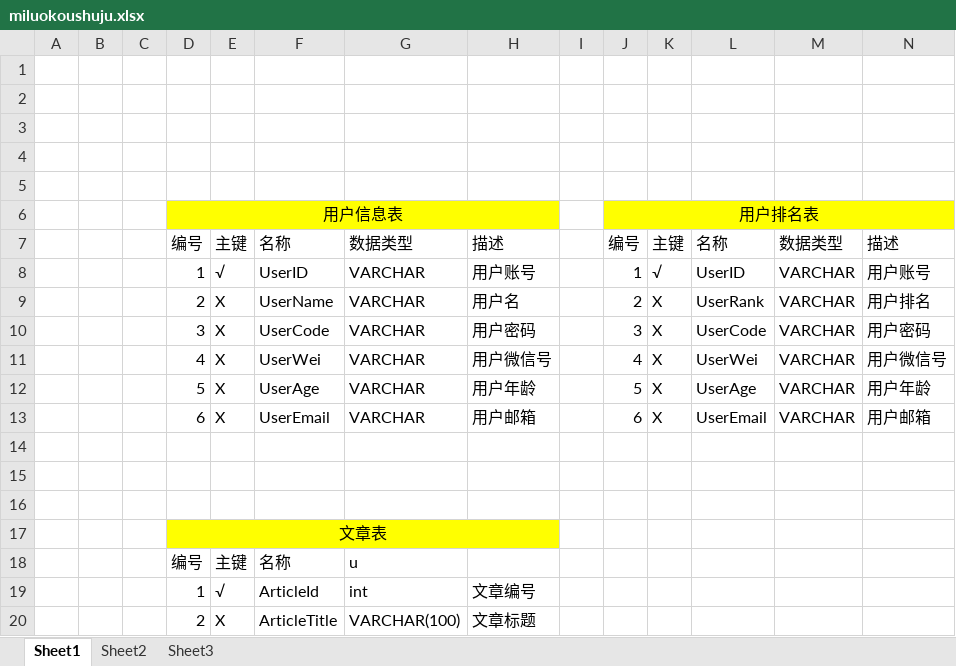
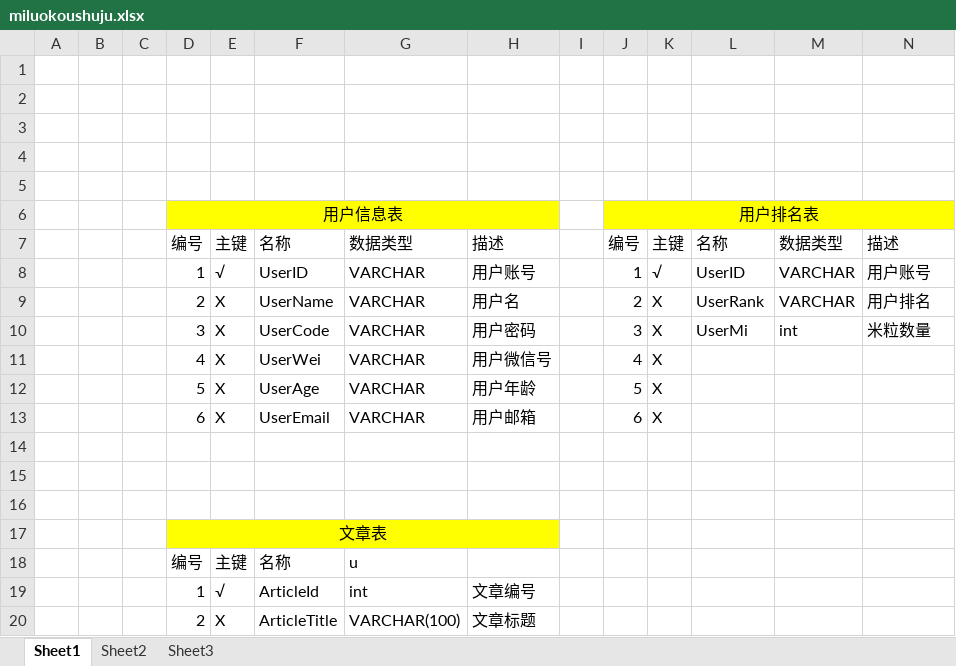
Before and after one commit to miluokou/goodluck, an Excel workbook: miluokoushuju.xlsx, sheet Sheet1, drawn as a sheet; only a part is shown; values as stored, in another font and other column widths than the file's, no borders; the diff names each change by its address in the sheet, - before the commit and + after, or states it on an @@ line.

```diff
--- a/miluokoushuju.xlsx (sheet Sheet1)
+++ b/miluokoushuju.xlsx (sheet Sheet1)
-L10: UserCode
+L10: UserMi
-M10: VARCHAR
+M10: int
-N10: 用户密码
+N10: 米粒数量
-L11: UserWei
+L11: (empty)
-M11:M13: VARCHAR
+M11:M13: (empty)
-N11: 用户微信号
+N11: (empty)
-L12: UserAge
+L12: (empty)
-N12: 用户年龄
+N12: (empty)
-L13: UserEmail
+L13: (empty)
-N13: 用户邮箱
+N13: (empty)
```
Also changed, not shown: 2 other files.
